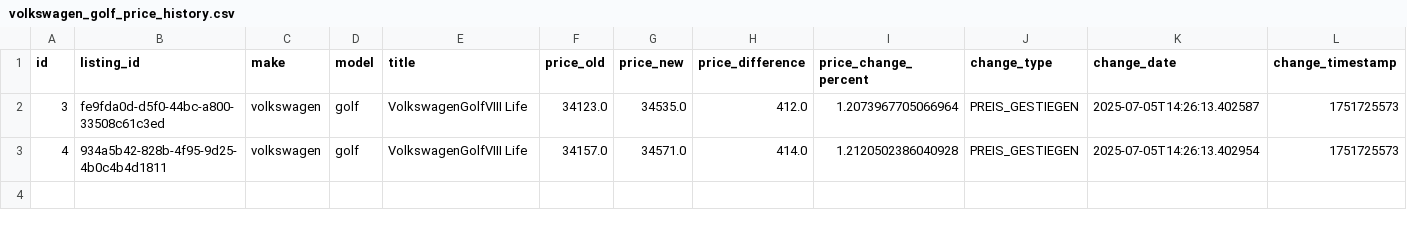
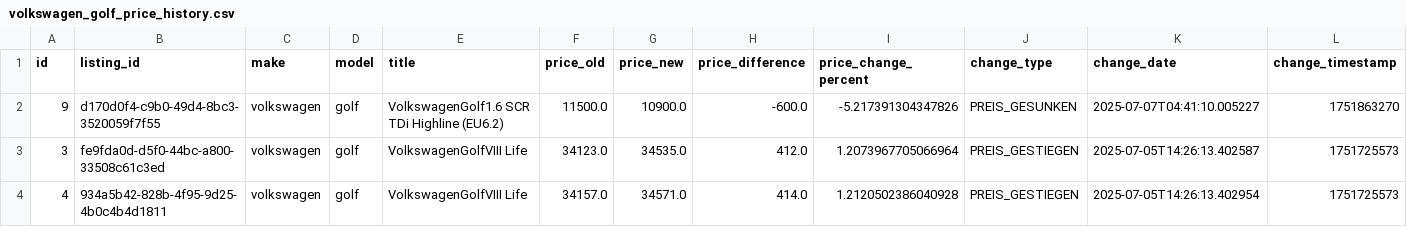
Before and after one commit to masterries/AutoAnalyse, a CSV file: scrapper/data/volkswagen_golf_price_history.csv, drawn as a sheet; only a part is shown; rows hold the shown columns only; the diff names each change by its address in the sheet, - before the commit and + after, or states it on an @@ line.

```diff
--- a/scrapper/data/volkswagen_golf_price_history.csv
+++ b/scrapper/data/volkswagen_golf_price_history.csv
+row 2: 9 | d170d0f4-c9b0-49d4-8bc3-3520059f7f55 | volkswagen | golf | VolkswagenGolf1.6 SCR TDi Highline (EU6.2) | 11500.0 | 10900.0 | -600.0 | -5.217391304347826 | PREIS_GESUNKEN | 2025-07-07T04:41:10.005227 | 1751863270
```
Also changed, not shown: scrapper/data/audi_a1_listings.csv, scrapper/data/bmw_520_listings.csv, 38 other files.
